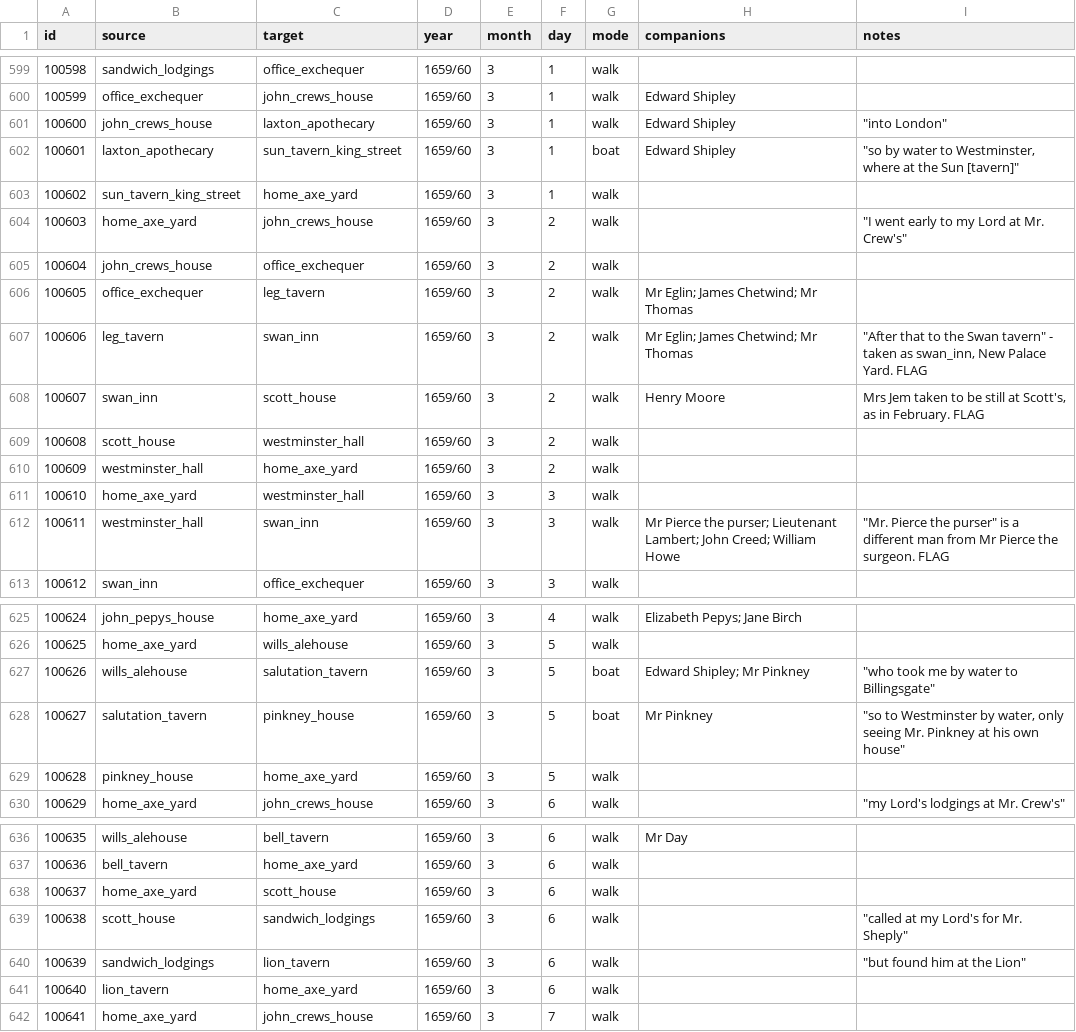
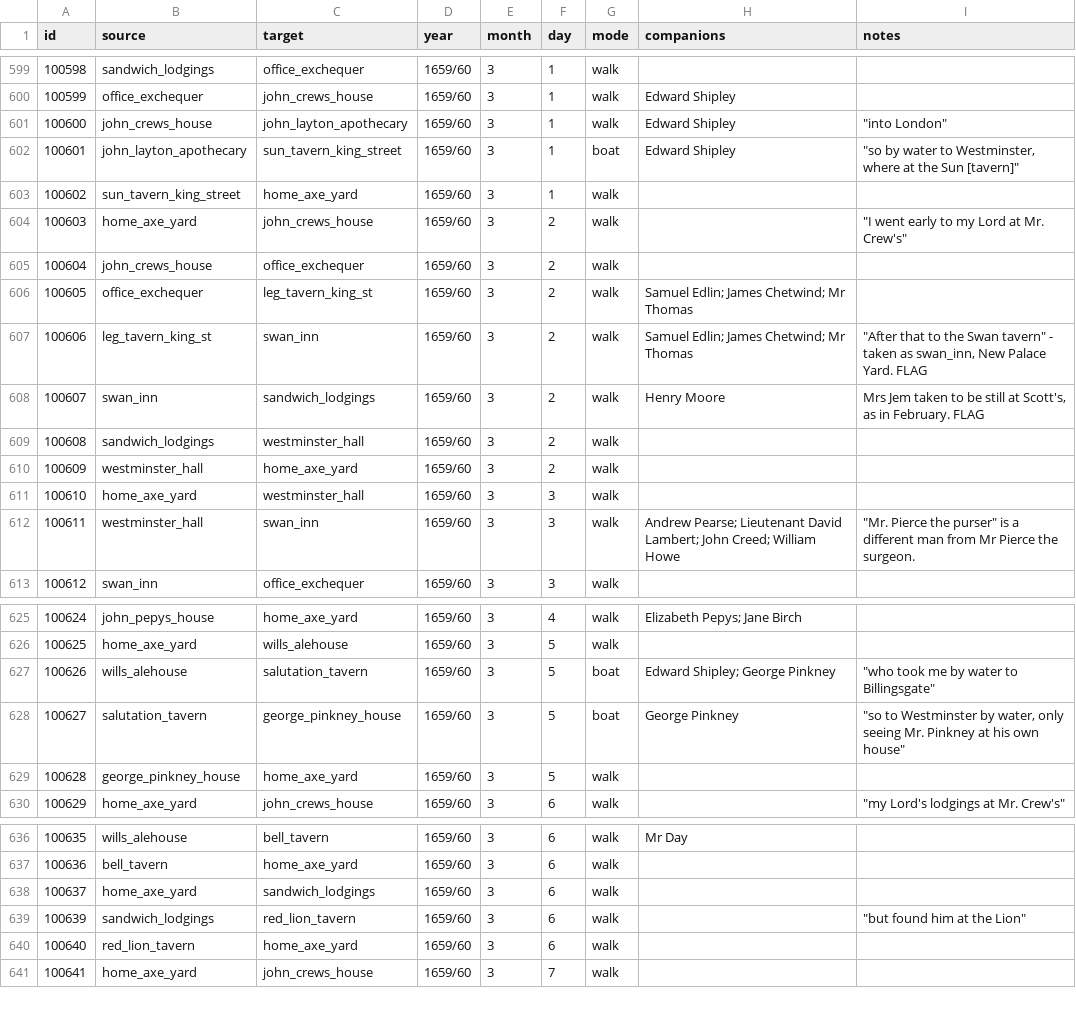
Before and after one commit to chnm/networking-pepys, a CSV file: network-data/curated/edges_1660.csv, drawn as a sheet; only a part is shown, gaps mark what is left out; removed rows and columns are numbered as before the commit, all else as after; the diff covers the shown part only; the diff names each change by its address in the sheet, - before the commit and + after, or states it on an @@ line.

```diff
--- a/network-data/curated/edges_1660.csv
+++ b/network-data/curated/edges_1660.csv
-C601 (target): laxton_apothecary
+C601 (target): john_layton_apothecary
-B602 (source): laxton_apothecary
+B602 (source): john_layton_apothecary
-C606 (target): leg_tavern
+C606 (target): leg_tavern_king_st
-H606:H607 (companions): Mr Eglin; James Chetwind; Mr Thomas
+H606:H607 (companions): Samuel Edlin; James Chetwind; Mr Thomas
-B607 (source): leg_tavern
+B607 (source): leg_tavern_king_st
-C608 (target): scott_house
+C608 (target): sandwich_lodgings
-B609 (source): scott_house
+B609 (source): sandwich_lodgings
-H612 (companions): Mr Pierce the purser; Lieutenant Lambert; John…
+H612 (companions): Andrew Pearse; Lieutenant David Lambert; John…
-I612 (notes): …the surgeon. FLAG
+I612 (notes): …the surgeon.
-H627 (companions): Edward Shipley; Mr Pinkney
+H627 (companions): Edward Shipley; George Pinkney
-C628 (target): pinkney_house
+C628 (target): george_pinkney_house
-H628 (companions): Mr Pinkney
+H628 (companions): George Pinkney
-B629 (source): pinkney_house
+B629 (source): george_pinkney_house
-C638 (target): scott_house
+C638 (target): sandwich_lodgings
-row 639: 100638 | scott_house | sandwich_lodgings | 1659/60 | 3 | 6 | walk |  | "called at my Lord's for Mr. Sheply"
-C639 (target): lion_tavern
+C639 (target): red_lion_tavern
-B640 (source): lion_tavern
+B640 (source): red_lion_tavern
```
Also changed, not shown: 1 removed row, 30 edited cells and row numbers in column A elsewhere in this file, network-data/curated/nodes.csv.
